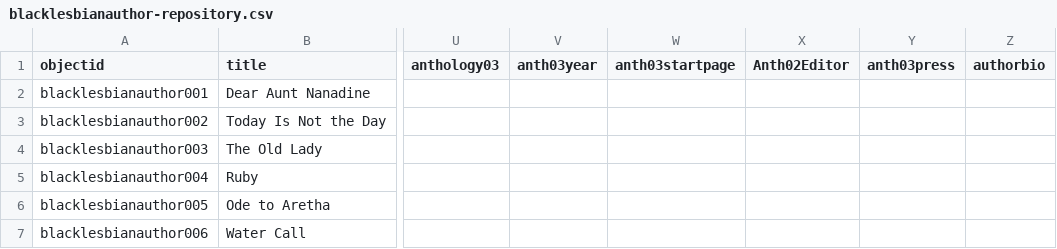
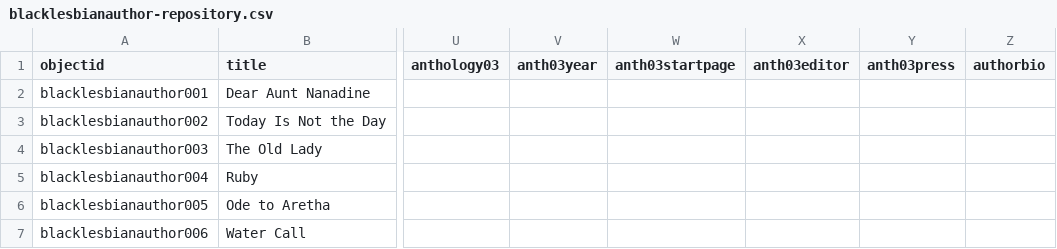
Before and after one commit to alyiahmg/black-lesbian-constellations, a CSV file: _data/blacklesbianauthor-repository.csv, drawn as a sheet; only a part is shown, gaps mark what is left out; the diff names each change by its address in the sheet, - before the commit and + after, or states it on an @@ line.

Commit message:
update metadata

```diff
--- a/_data/blacklesbianauthor-repository.csv
+++ b/_data/blacklesbianauthor-repository.csv
-X1: Anth02Editor
+X1: anth03editor
```
